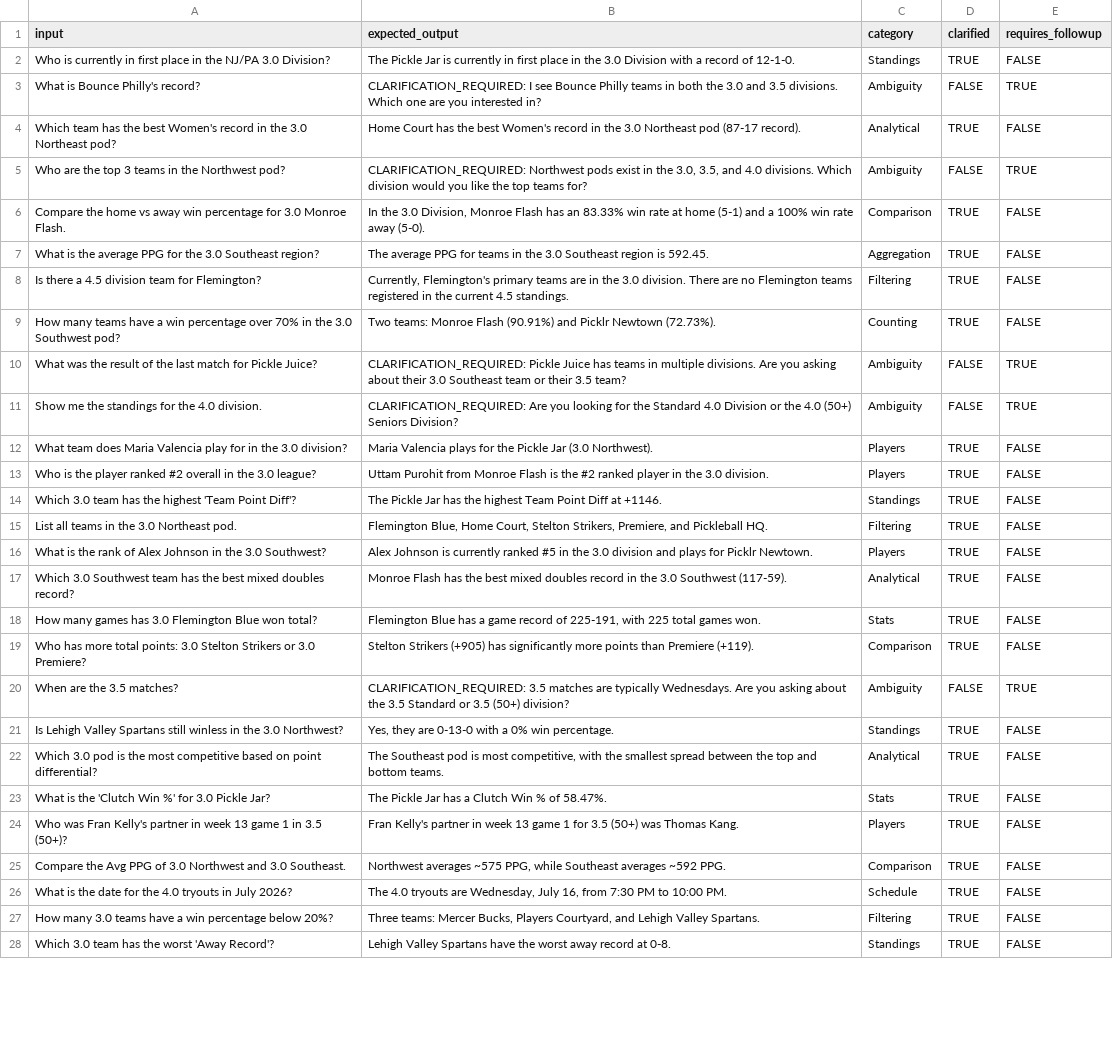
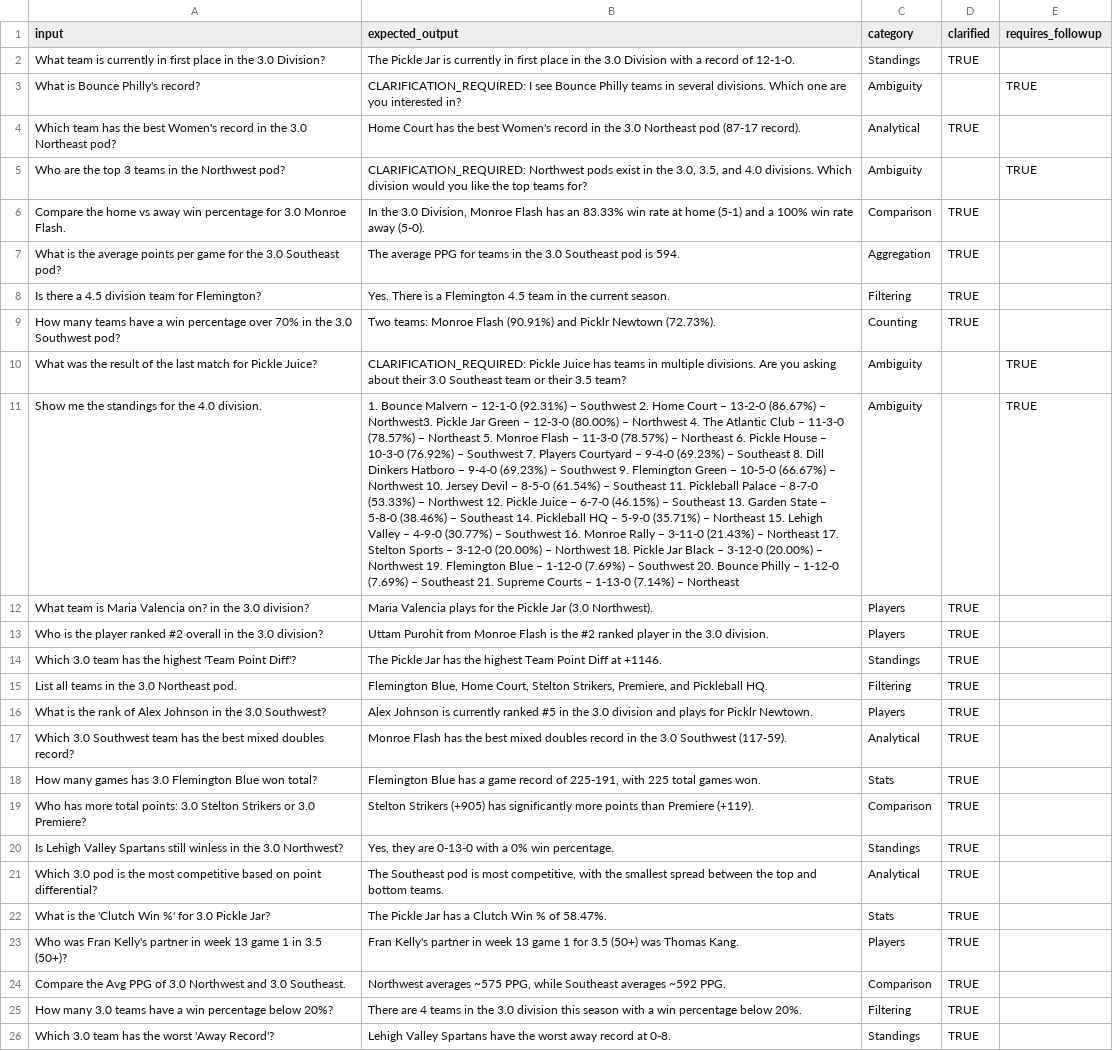
Before and after one commit to brianbarenbaum/dink-tank, a CSV file: worker/eval/datasets/golden_30.csv, drawn as a sheet; only a part is shown; removed rows and columns are numbered as before the commit, all else as after; the diff covers the shown part only; the diff names each change by its address in the sheet, - before the commit and + after, or states it on an @@ line.

```diff
--- a/worker/eval/datasets/golden_30.csv
+++ b/worker/eval/datasets/golden_30.csv
-A2 (input): Who is currently in first place in the NJ/PA 3.0 Division?
+A2 (input): What team is currently in first place in the 3.0 Division?
-E2 (requires_followup): FALSE
+E2 (requires_followup): (empty)
-B3 (expected_output): …teams in both the 3.0 and 3.5 divisions. Which…
+B3 (expected_output): …teams in several divisions. Which…
-D3 (clarified): FALSE
+D3 (clarified): (empty)
-E4 (requires_followup): FALSE
+E4 (requires_followup): (empty)
-D5 (clarified): FALSE
+D5 (clarified): (empty)
-E6:E9 (requires_followup): FALSE
+E6:E9 (requires_followup): (empty)
-A7 (input): …the average PPG for the 3.0 Southeast region?
+A7 (input): …the average points per game for the 3.0 Southeast pod?
-B7 (expected_output): …3.0 Southeast region is 592.45.
+B7 (expected_output): …3.0 Southeast pod is 594.
-B8 (expected_output): Currently, Flemington's primary teams are in the 3.0 division. There are no Flemington teams registered in the current 4.5 standings.
+B8 (expected_output): Yes. There is a Flemington 4.5 team in the current season.
-D10:D11 (clarified): FALSE
+D10:D11 (clarified): (empty)
-B11 (expected_output): CLARIFICATION_REQUIRED: Are you looking for the Standard 4.0 Division or the 4.0 (50+) Seniors Division?
+B11 (expected_output): 1. Bounce Malvern – 12-1-0 (92.31%) – Southwest 2. Home Court – 13-2-0 (86.67%) – Northwest3. Pickle Jar Green – 12-3-0 (80.00%) – Northwest 4. The Atlantic Club – 11-3-0 (78.57%) – Northeast 5. Monroe Flash – 11-3-0 (78.57%) – Northeast 6. Pickle House – 10-3-0 (76.92%) – Southwest 7. Players Courtyard – 9-4-0 (69.23%) – Southeast 8. Dill Dinkers Hatboro – 9-4-0 (69.23%) – Southwest 9. Flemington Green – 10-5-0 (66.67%) – Northwest 10. Jersey Devil – 8-5-0 (61.54%) – Southeast 11. Pickleball Palace – 8-7-0 (53.33%) – Northwest 12. Pickle Juice – 6-7-0 (46.15%) – Southeast 13. Garden State – 5-8-0 (38.46%) – Southeast 14. Pickleball HQ – 5-9-0 (35.71%) – Northeast 15. Lehigh Valley – 4-9-0 (30.77%) – Southwest 16. Monroe Rally – 3-11-0 (21.43%) – Northeast 17. Stelton Sports – 3-12-0 (20.00%) – Northwest 18. Pickle Jar Black – 3-12-0 (20.00%) – Northwest 19. Flemington Blue – 1-12-0 (7.69%) – Southwest 20. Bounce Philly – 1-12-0 (7.69%) – Southeast 21. Supreme Courts – 1-13-0 (7.14%) – Northeast
-A12 (input): What team does Maria Valencia play for in the…
+A12 (input): What team is Maria Valencia on? in the…
-E12:E19 (requires_followup): FALSE
+E12:E19 (requires_followup): (empty)
-A13 (input): …the 3.0 league?
+A13 (input): …the 3.0 division?
-row 20: When are the 3.5 matches? | CLARIFICATION_REQUIRED: 3.5 matches are typically Wednesdays. Are you asking about the 3.5 Standard or 3.5 (50+) division? | Ambiguity | FALSE | TRUE
-E20:E24 (requires_followup): FALSE
+E20:E24 (requires_followup): (empty)
-row 26: What is the date for the 4.0 tryouts in July 2026? | The 4.0 tryouts are Wednesday, July 16, from 7:30 PM to 10:00 PM. | Schedule | TRUE | FALSE
-B25 (expected_output): Three teams: Mercer Bucks, Players Courtyard, and Lehigh Valley Spartans.
+B25 (expected_output): There are 4 teams in the 3.0 division this season with a win percentage below 20%.
-E25:E26 (requires_followup): FALSE
+E25:E26 (requires_followup): (empty)
```
Also changed, not shown: 3 removed rows elsewhere in this file, 46 other files.
